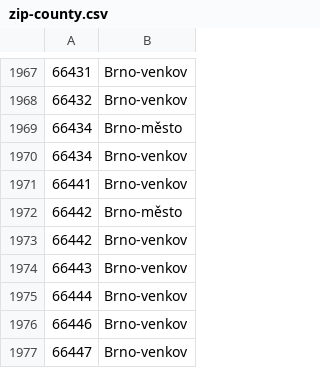
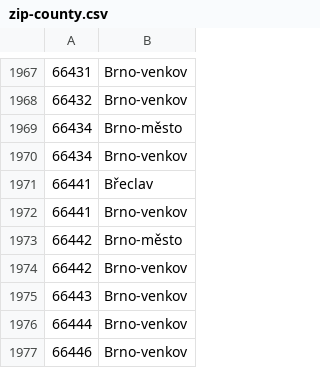
Before and after one commit to JirkaChadima/cz-region-boundaries, a CSV file: data/zip/zip-county.csv, drawn as a sheet; only a part is shown, gaps mark what is left out; the shorter side is filled out with more unchanged rows; the diff names each change by its address in the sheet, - before the commit and + after, or states it on an @@ line.

Commit message:
Fresh data

```diff
--- a/data/zip/zip-county.csv
+++ b/data/zip/zip-county.csv
+row 1971: 66441 | Břeclav
```
Also changed, not shown: 6 other files.
